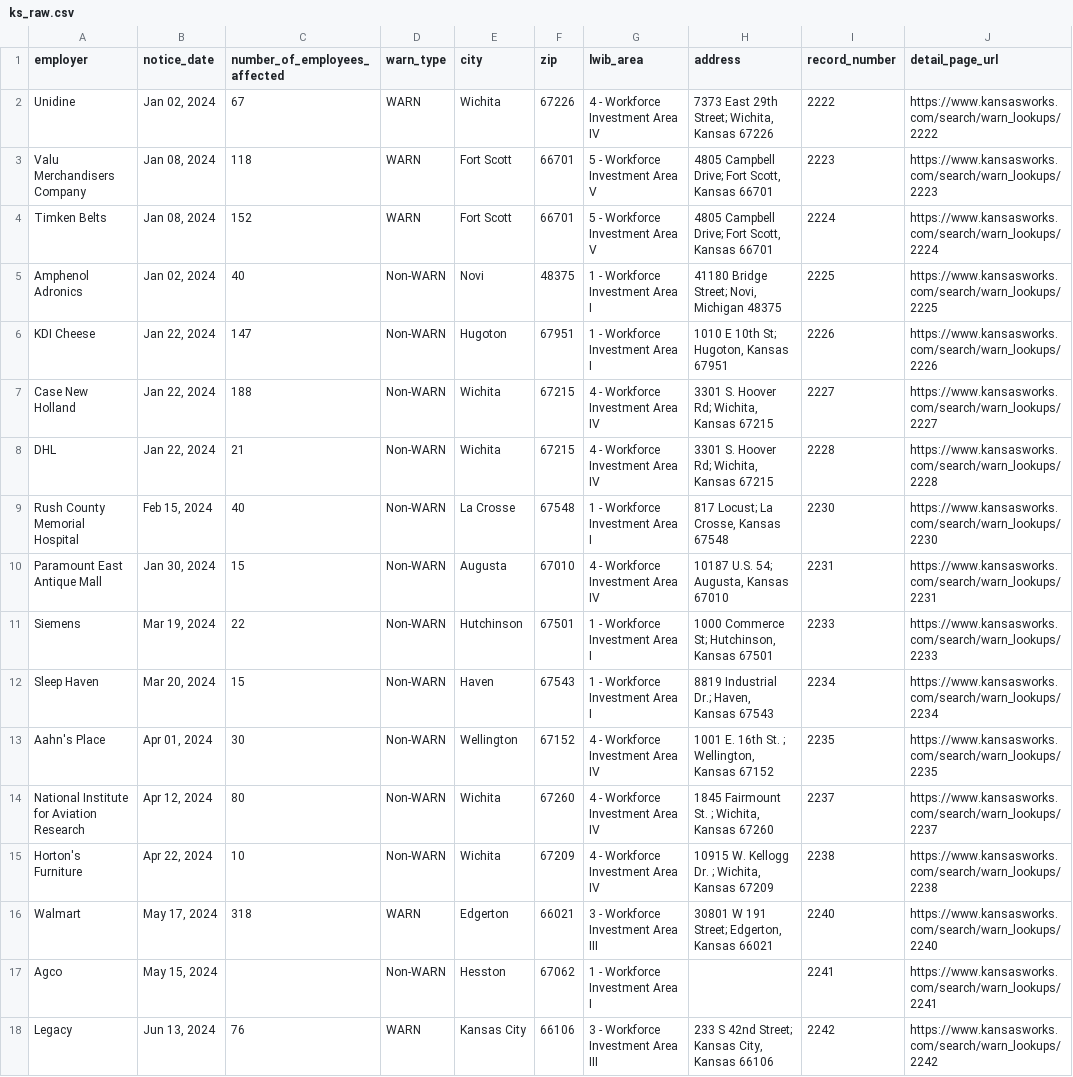
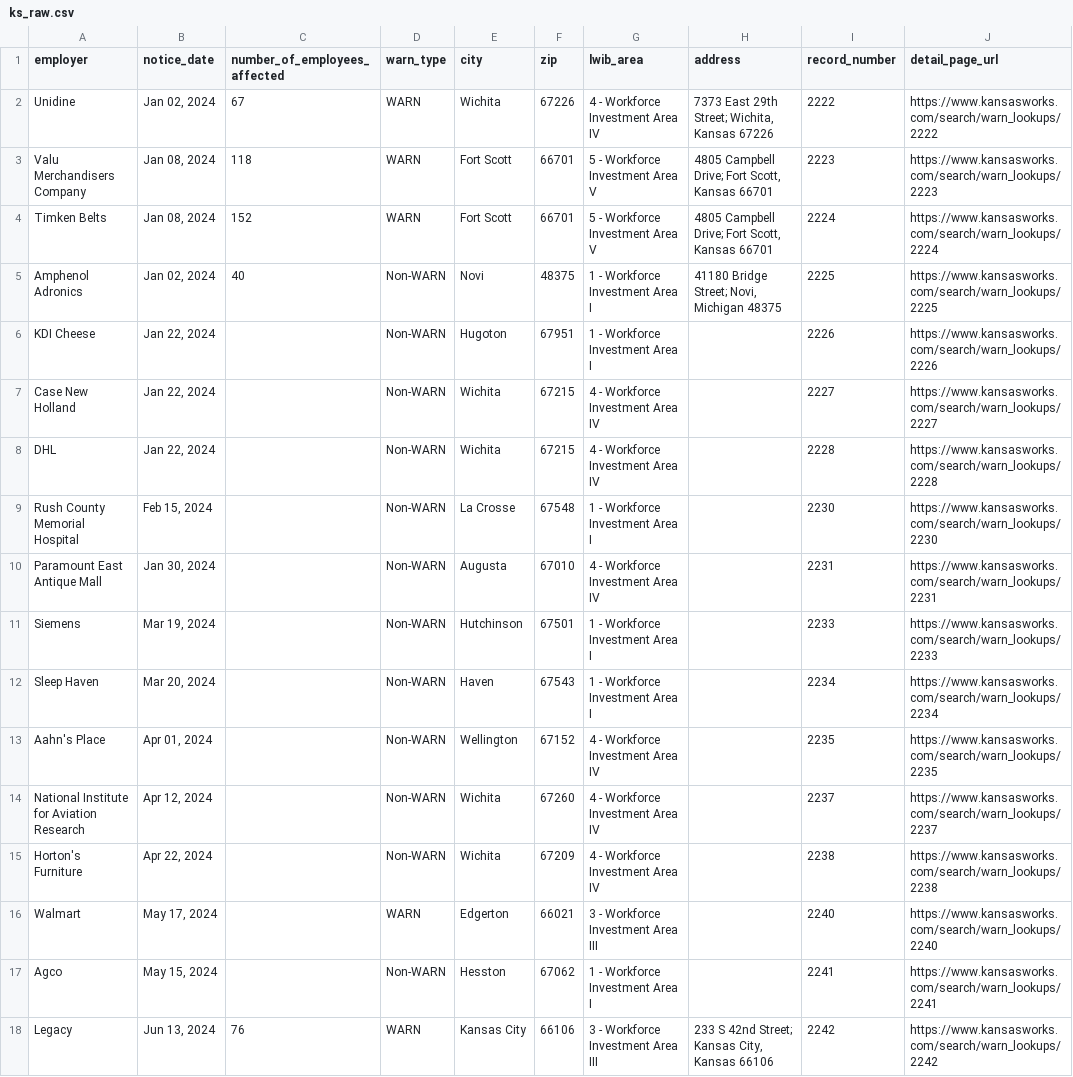
Before and after one commit to biglocalnews/layoff-watch, a CSV file: data/warn-scraper/cache/ks_raw.csv, drawn as a sheet; only a part is shown; the diff covers the shown part only.

```diff
--- a/data/warn-scraper/cache/ks_raw.csv
+++ b/data/warn-scraper/cache/ks_raw.csv
@@ -5,13 +5,13 @@ Timken Belts,"Jan 08, 2024",152,WARN,Fort Scott,66701,5 - Workforce Investment A
 Amphenol Adronics,"Jan 02, 2024",40,Non-WARN,Novi,48375,1 - Workforce Investment Area I,"41180 Bridge Street; Novi, Michigan 48375",2225,https://www.kansasworks.com/search/warn_lookups/2225
-KDI Cheese,"Jan 22, 2024",147,Non-WARN,Hugoton,67951,1 - Workforce Investment Area I,"1010 E 10th St; Hugoton, Kansas 67951",2226,https://www.kansasworks.com/search/warn_lookups/2226
-Case New Holland,"Jan 22, 2024",188,Non-WARN,Wichita,67215,4 - Workforce Investment Area IV,"3301 S. Hoover Rd; Wichita, Kansas 67215",2227,https://www.kansasworks.com/search/warn_lookups/2227
-DHL,"Jan 22, 2024",21,Non-WARN,Wichita,67215,4 - Workforce Investment Area IV,"3301 S. Hoover Rd; Wichita, Kansas 67215",2228,https://www.kansasworks.com/search/warn_lookups/2228
-Rush County Memorial Hospital,"Feb 15, 2024",40,Non-WARN,La Crosse,67548,1 - Workforce Investment Area I,"817 Locust; La Crosse, Kansas 67548",2230,https://www.kansasworks.com/search/warn_lookups/2230
-Paramount East Antique Mall,"Jan 30, 2024",15,Non-WARN,Augusta,67010,4 - Workforce Investment Area IV,"10187  U.S. 54; Augusta, Kansas 67010",2231,https://www.kansasworks.com/search/warn_lookups/2231
-Siemens,"Mar 19, 2024",22,Non-WARN,Hutchinson,67501,1 - Workforce Investment Area I,"1000 Commerce St; Hutchinson, Kansas 67501",2233,https://www.kansasworks.com/search/warn_lookups/2233
-Sleep Haven,"Mar 20, 2024",15,Non-WARN,Haven,67543,1 - Workforce Investment Area I,"8819 Industrial Dr.; Haven, Kansas 67543",2234,https://www.kansasworks.com/search/warn_lookups/2234
-Aahn's Place,"Apr 01, 2024",30,Non-WARN,Wellington,67152,4 - Workforce Investment Area IV,"1001 E. 16th St. ; Wellington, Kansas 67152",2235,https://www.kansasworks.com/search/warn_lookups/2235
-National Institute for Aviation Research,"Apr 12, 2024",80,Non-WARN,Wichita,67260,4 - Workforce Investment Area IV,"1845 Fairmount St. ; Wichita, Kansas 67260",2237,https://www.kansasworks.com/search/warn_lookups/2237
-Horton's Furniture,"Apr 22, 2024",10,Non-WARN,Wichita,67209,4 - Workforce Investment Area IV,"10915 W. Kellogg Dr. ; Wichita, Kansas 67209",2238,https://www.kansasworks.com/search/warn_lookups/2238
-Walmart,"May 17, 2024",318,WARN,Edgerton,66021,3 - Workforce Investment Area III,"30801 W 191 Street; Edgerton, Kansas 66021",2240,https://www.kansasworks.com/search/warn_lookups/2240
+KDI Cheese,"Jan 22, 2024",,Non-WARN,Hugoton,67951,1 - Workforce Investment Area I,,2226,https://www.kansasworks.com/search/warn_lookups/2226
+Case New Holland,"Jan 22, 2024",,Non-WARN,Wichita,67215,4 - Workforce Investment Area IV,,2227,https://www.kansasworks.com/search/warn_lookups/2227
+DHL,"Jan 22, 2024",,Non-WARN,Wichita,67215,4 - Workforce Investment Area IV,,2228,https://www.kansasworks.com/search/warn_lookups/2228
+Rush County Memorial Hospital,"Feb 15, 2024",,Non-WARN,La Crosse,67548,1 - Workforce Investment Area I,,2230,https://www.kansasworks.com/search/warn_lookups/2230
+Paramount East Antique Mall,"Jan 30, 2024",,Non-WARN,Augusta,67010,4 - Workforce Investment Area IV,,2231,https://www.kansasworks.com/search/warn_lookups/2231
+Siemens,"Mar 19, 2024",,Non-WARN,Hutchinson,67501,1 - Workforce Investment Area I,,2233,https://www.kansasworks.com/search/warn_lookups/2233
+Sleep Haven,"Mar 20, 2024",,Non-WARN,Haven,67543,1 - Workforce Investment Area I,,2234,https://www.kansasworks.com/search/warn_lookups/2234
+Aahn's Place,"Apr 01, 2024",,Non-WARN,Wellington,67152,4 - Workforce Investment Area IV,,2235,https://www.kansasworks.com/search/warn_lookups/2235
+National Institute for Aviation Research,"Apr 12, 2024",,Non-WARN,Wichita,67260,4 - Workforce Investment Area IV,,2237,https://www.kansasworks.com/search/warn_lookups/2237
+Horton's Furniture,"Apr 22, 2024",,Non-WARN,Wichita,67209,4 - Workforce Investment Area IV,,2238,https://www.kansasworks.com/search/warn_lookups/2238
+Walmart,"May 17, 2024",,WARN,Edgerton,66021,3 - Workforce Investment Area III,,2240,https://www.kansasworks.com/search/warn_lookups/2240
 Agco,"May 15, 2024",,Non-WARN,Hesston,67062,1 - Workforce Investment Area I,,2241,https://www.kansasworks.com/search/warn_lookups/2241
```
Also changed, not shown: 8 removed rows and 10 edited cells elsewhere in this file, data/warn-scraper/exports/ks.csv, 26 other files.
